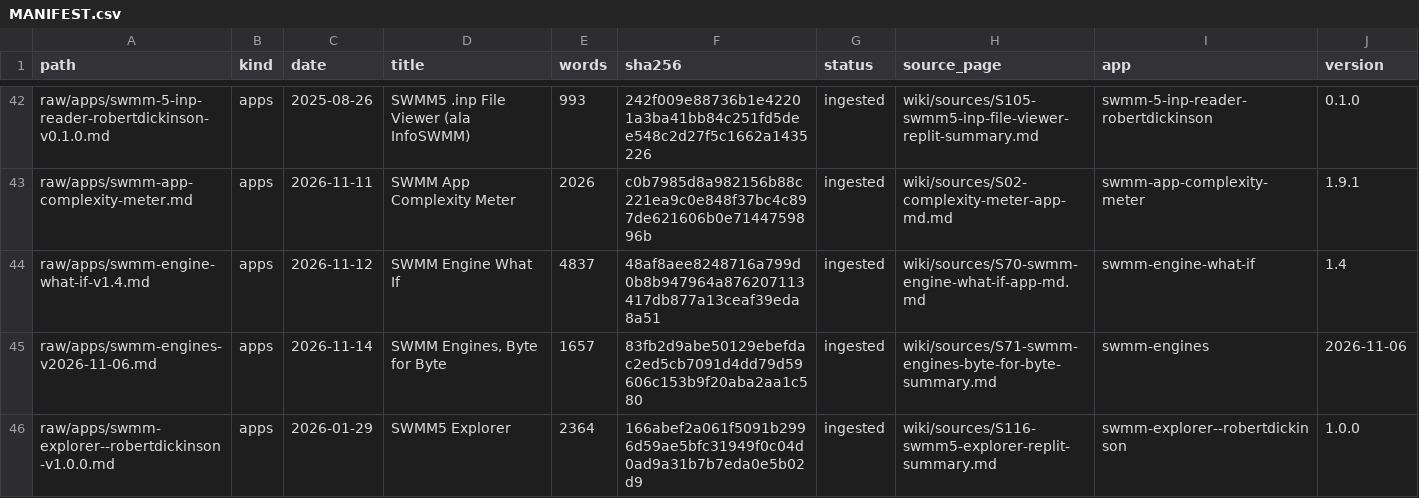
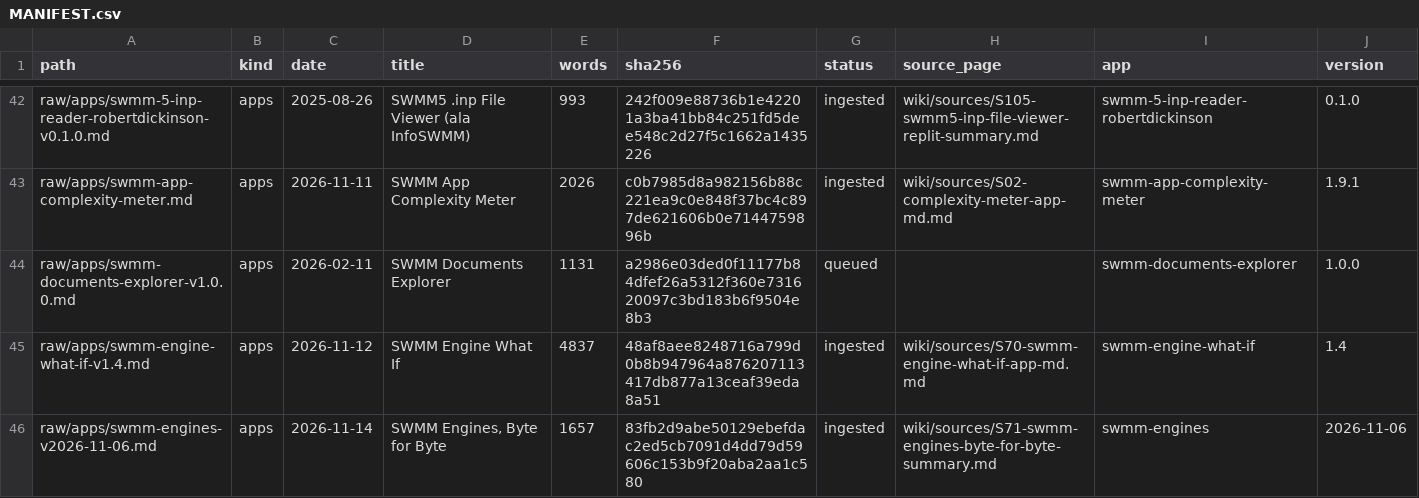
Before and after one commit to dickinsonre/swmm-second-brain, a CSV file: raw/MANIFEST.csv, drawn as a sheet; only a part is shown, gaps mark what is left out; the shorter side is filled out with more unchanged rows.

```diff
--- a/raw/MANIFEST.csv
+++ b/raw/MANIFEST.csv
@@ -43,2 +43,3 @@ raw/apps/swmm-5-inp-reader-robertdickinson-v0.1.0.md,apps,2025-08-26,SWMM5 .inp
 raw/apps/swmm-app-complexity-meter.md,apps,2026-11-11,SWMM App Complexity Meter,2026,c0b7985d8a982156b88c221ea9c0e848f37bc4c897de621606b0e7144759896b,ingested,wiki/sources/S02-complexity-meter-app-md.md,swmm-app-complexity-meter,1.9.1
+raw/apps/swmm-documents-explorer-v1.0.0.md,apps,2026-02-11,SWMM Documents Explorer,1131,a2986e03ded0f11177b84dfef26a5312f360e731620097c3bd183b6f9504e8b3,queued,,swmm-documents-explorer,1.0.0
 raw/apps/swmm-engine-what-if-v1.4.md,apps,2026-11-12,SWMM Engine What If,4837,48af8aee8248716a799d0b8b947964a876207113417db877a13ceaf39eda8a51,ingested,wiki/sources/S70-swmm-engine-what-if-app-md.md,swmm-engine-what-if,1.4
```
Also changed, not shown: 4 other files.
